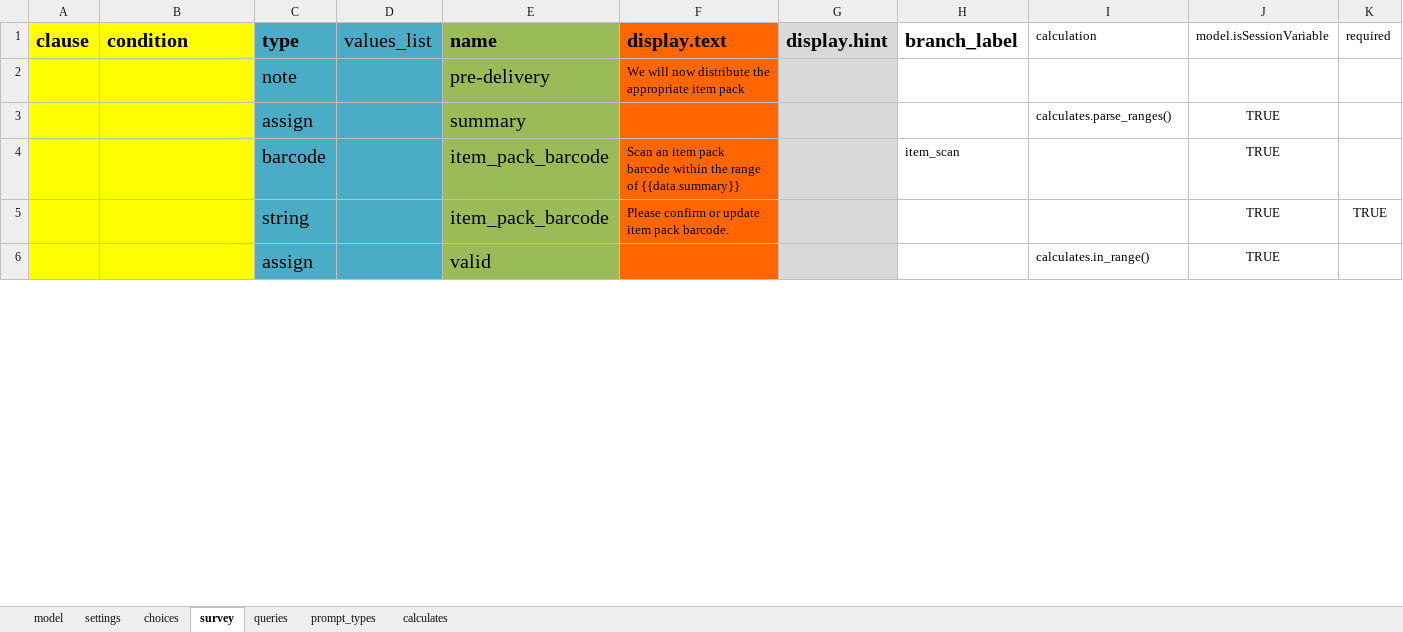
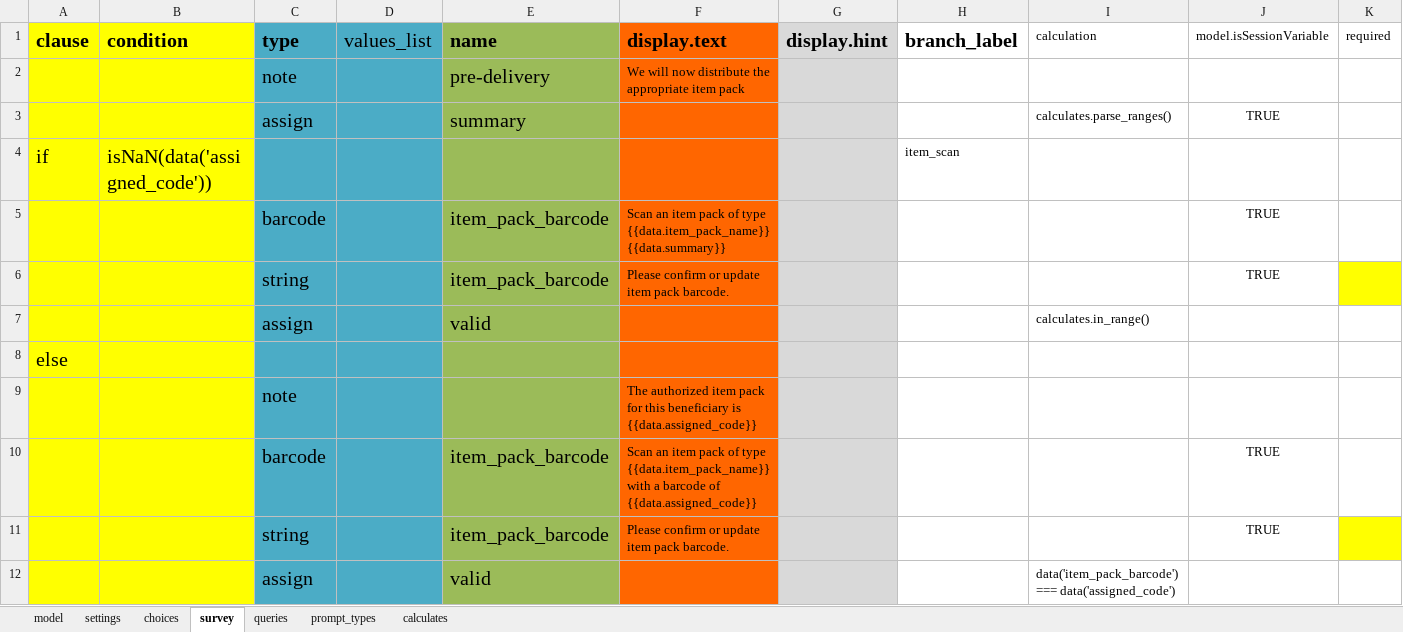
Before and after one commit to odk-x/app-designer, an Excel workbook: app/config/tables/deliveries/forms/deliveries/deliveries.xlsx, sheet survey, drawn as a sheet; only a part is shown; values as stored, in another font and other column widths than the file's, no borders; addresses are those after the commit; the diff covers the shown part only; the diff names each change by its address in the sheet, - before the commit and + after, or states it on an @@ line.

```diff
--- a/app/config/tables/deliveries/forms/deliveries/deliveries.xlsx (sheet survey)
+++ b/app/config/tables/deliveries/forms/deliveries/deliveries.xlsx (sheet survey)
+row 4: if | isNaN(data('assigned_code')) |  |  |  |  |  | item_scan
-F5 (display.text): …item pack barcode within the range of {{data.summary}}
+F5 (display.text): …item pack of type {{data.item_pack_name}} {{data.summary}}
-H5 (branch_label): item_scan
+H5 (branch_label): (empty)
-K6 (required): TRUE
+K6 (required): (empty)
-K6 fill: none
+K6 fill: #FFFF00
-J7 (model.isSessionVariable): TRUE
+J7 (model.isSessionVariable): (empty)
+row 8: else
+row 9:  |  | note |  |  | The authorized item pack for this beneficiary is {{data.assigned_code}}
+row 10:  |  | barcode |  | item_pack_barcode | Scan an item pack of type {{data.item_pack_name}} with a barcode of {{data.assigned_code}} |  |  |  | TRUE
+row 11:  |  | string |  | item_pack_barcode | Please confirm or update item pack barcode. |  |  |  | TRUE
+row 12:  |  | assign |  | valid |  |  |  | data('item_pack_barcode') === data('assigned_code')
```
Also changed, not shown: 1 added row and 6 edited cells elsewhere in this sheet, sheet model, sheet calculates, app/config/tables/authorizations/forms/authorizations/authorizations.xlsx, app/config/tables/entitlements/forms/entitlements/entitlements.xlsx, 15 other files.
